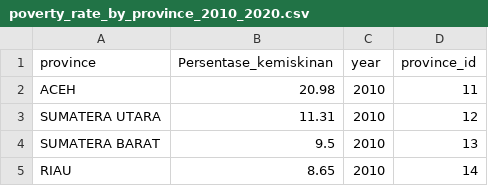
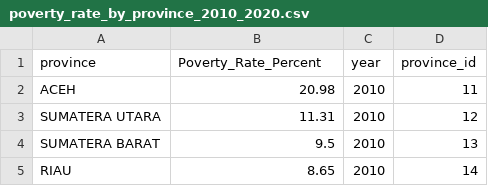
Before and after one commit to popon0/dss-climate-poverty-idn, a CSV file: data/raw/poverty_rate_by_province_2010_2020.csv, drawn as a sheet; only a part is shown.

```diff
--- a/data/raw/poverty_rate_by_province_2010_2020.csv
+++ b/data/raw/poverty_rate_by_province_2010_2020.csv
@@ -1,2 +1,2 @@
-province,Persentase_kemiskinan,year,province_id
+province,Poverty_Rate_Percent,year,province_id
 ACEH,20.98,2010,11
```
Also changed, not shown: data/final/dss_dataset_final_2010_2030.csv, data/processed/training_data_scaled.csv, 26 other files.
